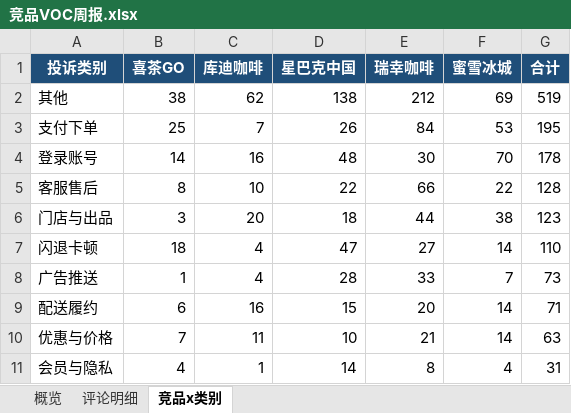
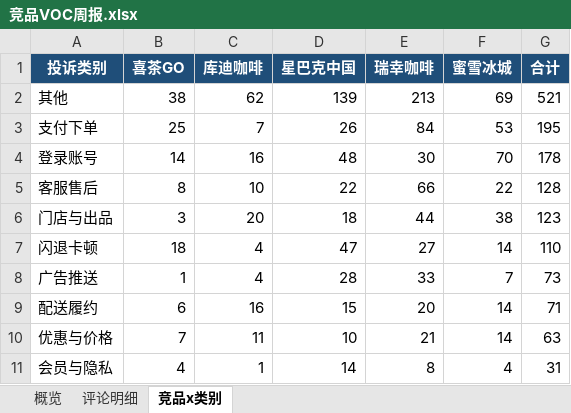
Before and after one commit to EGG-ZERO/appstore-voc-radar, an Excel workbook: reports/竞品VOC周报.xlsx, sheet 竞品x类别, drawn as a sheet; values as stored, in another font and other column widths than the file's, no borders; the diff names each change by its address in the sheet, - before the commit and + after, or states it on an @@ line.

```diff
--- a/reports/竞品VOC周报.xlsx (sheet 竞品x类别)
+++ b/reports/竞品VOC周报.xlsx (sheet 竞品x类别)
-D2 (星巴克中国): 138
+D2 (星巴克中国): 139
-E2 (瑞幸咖啡): 212
+E2 (瑞幸咖啡): 213
-G2 (合计): 519
+G2 (合计): 521
```
Also changed, not shown: sheet 概览, sheet 评论明细, 4 other files.
